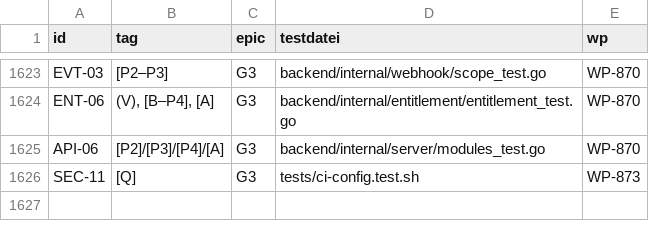
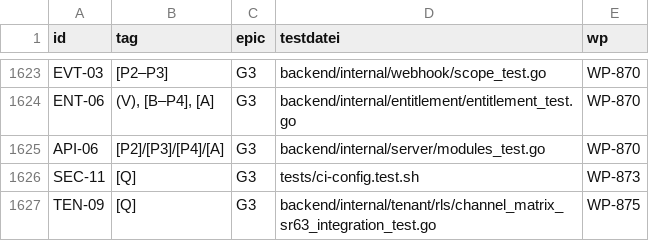
Before and after one commit to DataHub-Chiemgau/Reticora-CMDB, a CSV file: docs/traceability.csv, drawn as a sheet; only a part is shown, gaps mark what is left out; the diff names each change by its address in the sheet, - before the commit and + after, or states it on an @@ line.

```diff
--- a/docs/traceability.csv
+++ b/docs/traceability.csv
+row 1627: TEN-09 | [Q] | G3 | backend/internal/tenant/rls/channel_matrix_sr63_integration_test.go | WP-875
```
Also changed, not shown: 4 other files.
